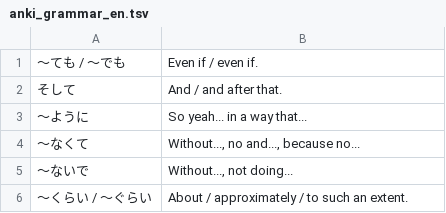
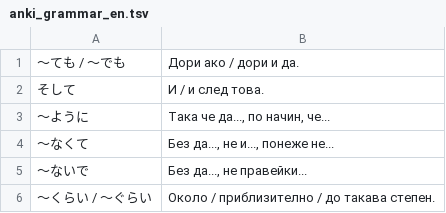
Before and after one commit to vebaev/NHK, a TSV file: docs/anki_grammar_en.tsv, drawn as a sheet.

```diff
--- a/docs/anki_grammar_en.tsv
+++ b/docs/anki_grammar_en.tsv
@@ -1,6 +1,6 @@
-〜ても / 〜でも	Even if / even if.
-そして	And / and after that.
-〜ように	So yeah... in a way that...
-〜なくて	Without..., no and..., because no...
-〜ないで	Without..., not doing...
-〜くらい / 〜ぐらい	About / approximately / to such an extent.
+〜ても / 〜でも	Дори ако / дори и да.
+そして	И / и след това.
+〜ように	Така че да..., по начин, че...
+〜なくて	Без да..., не и..., понеже не...
+〜ないで	Без да..., не правейки...
+〜くらい / 〜ぐらい	Около / приблизително / до такава степен.
```
Also changed, not shown: 7 other files.
